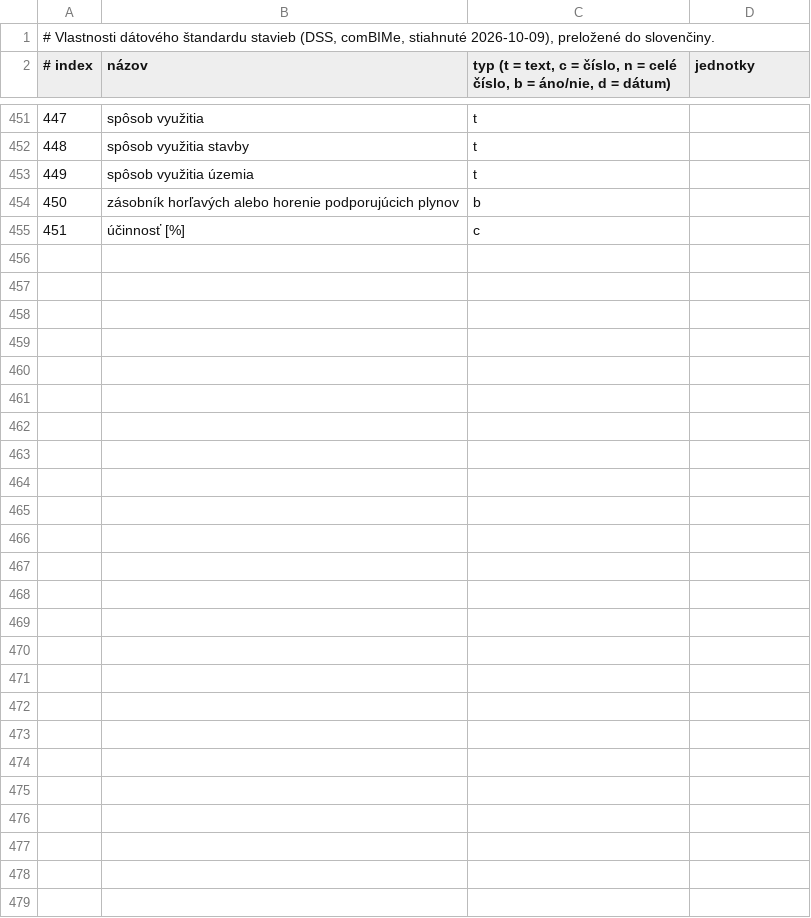
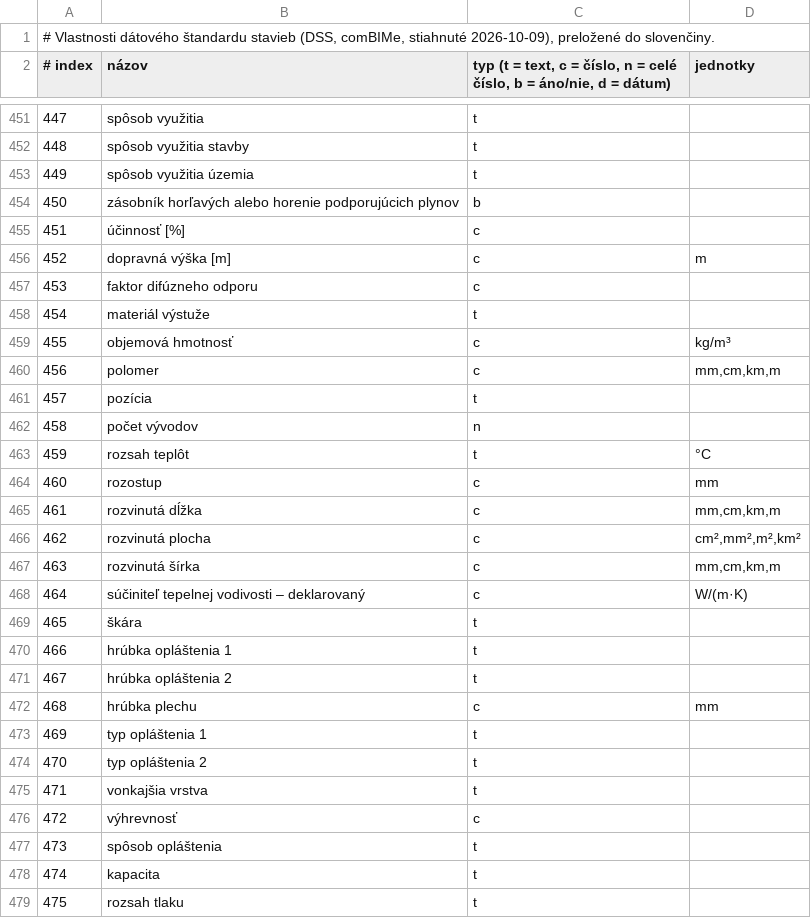
Before and after one commit to marektahotny/CreaBIM, a TSV file: crates/creabim-core/src/dss/vlastnosti.tsv, drawn as a sheet; only a part is shown, gaps mark what is left out.

```diff
--- a/crates/creabim-core/src/dss/vlastnosti.tsv
+++ b/crates/creabim-core/src/dss/vlastnosti.tsv
@@ -455 +455,25 @@
 451	účinnosť [%]	c
+452	dopravná výška [m]	c	m
+453	faktor difúzneho odporu	c
+454	materiál výstuže	t
+455	objemová hmotnosť	c	kg/m³
+456	polomer	c	mm,cm,km,m
+457	pozícia	t
+458	počet vývodov	n
+459	rozsah teplôt	t	°C
+460	rozostup	c	mm
+461	rozvinutá dĺžka	c	mm,cm,km,m
+462	rozvinutá plocha	c	cm²,mm²,m²,km²
+463	rozvinutá šírka	c	mm,cm,km,m
+464	súčiniteľ tepelnej vodivosti – deklarovaný	c	W/(m·K)
+465	škára	t
+466	hrúbka opláštenia 1	t
+467	hrúbka opláštenia 2	t
+468	hrúbka plechu	c	mm
+469	typ opláštenia 1	t
+470	typ opláštenia 2	t
+471	vonkajšia vrstva	t
+472	výhrevnosť	c
+473	spôsob opláštenia	t
+474	kapacita	t
+475	rozsah tlaku	t
```
Also changed, not shown: crates/creabim-core/src/dss/triedy.tsv, 11 other files.
